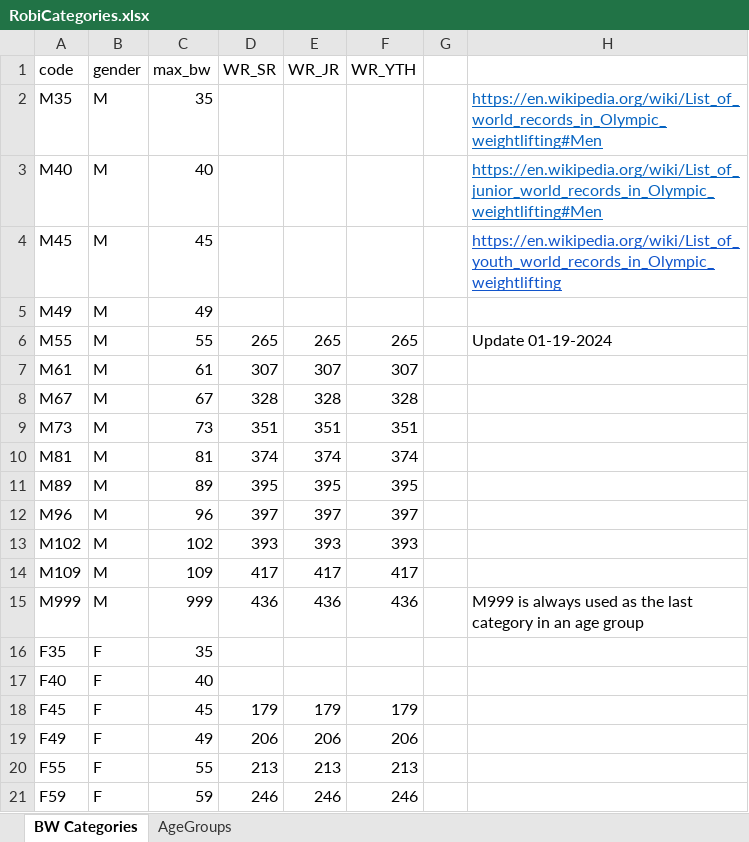
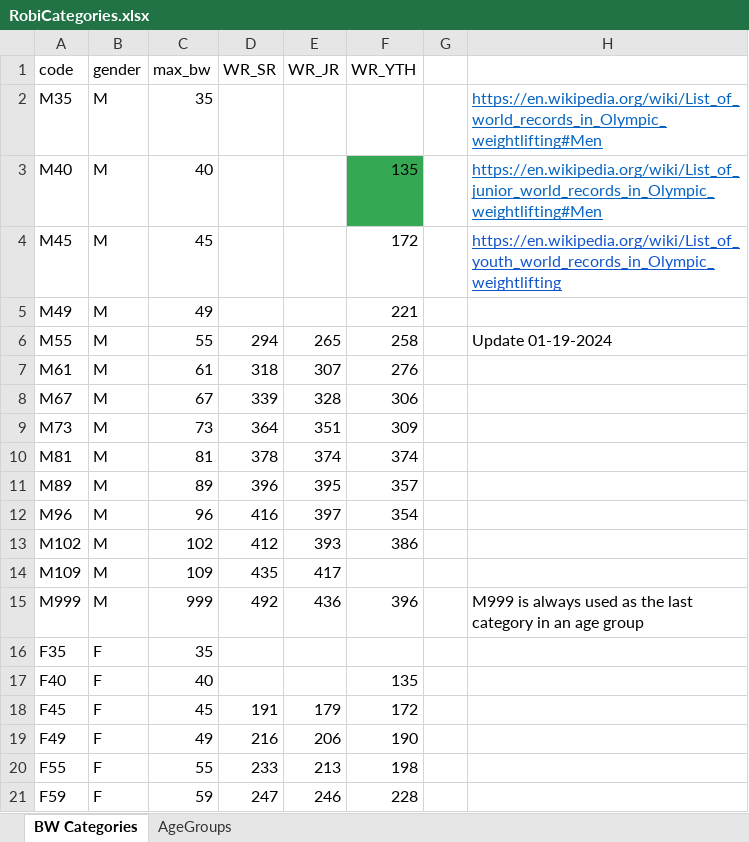
Before and after one commit to jflamy/owlcms4, an Excel workbook: owlcms/src/main/resources/robi/RobiCategories.xlsx, sheet BW Categories, drawn as a sheet; only a part is shown; values as stored, in another font and other column widths than the file's, no borders; the diff covers the shown part only; the diff names each change by its address in the sheet, - before the commit and + after, or states it on an @@ line.

```diff
--- a/owlcms/src/main/resources/robi/RobiCategories.xlsx (sheet BW Categories)
+++ b/owlcms/src/main/resources/robi/RobiCategories.xlsx (sheet BW Categories)
-F3 (WR_YTH): (empty)
+F3 (WR_YTH): 135
-F3 fill: none
+F3 fill: #34A853
-F4 (WR_YTH): (empty)
+F4 (WR_YTH): 172
-F5 (WR_YTH): (empty)
+F5 (WR_YTH): 221
-D6 (WR_SR): 265
+D6 (WR_SR): 294
-F6 (WR_YTH): 265
+F6 (WR_YTH): 258
-D7 (WR_SR): 307
+D7 (WR_SR): 318
-F7 (WR_YTH): 307
+F7 (WR_YTH): 276
-D8 (WR_SR): 328
+D8 (WR_SR): 339
-F8 (WR_YTH): 328
+F8 (WR_YTH): 306
-D9 (WR_SR): 351
+D9 (WR_SR): 364
-F9 (WR_YTH): 351
+F9 (WR_YTH): 309
-D10 (WR_SR): 374
+D10 (WR_SR): 378
-D11 (WR_SR): 395
+D11 (WR_SR): 396
-F11 (WR_YTH): 395
+F11 (WR_YTH): 357
-D12 (WR_SR): 397
+D12 (WR_SR): 416
-F12 (WR_YTH): 397
+F12 (WR_YTH): 354
-D13 (WR_SR): 393
+D13 (WR_SR): 412
-F13 (WR_YTH): 393
+F13 (WR_YTH): 386
-D14 (WR_SR): 417
+D14 (WR_SR): 435
-F14 (WR_YTH): 417
+F14 (WR_YTH): (empty)
-D15 (WR_SR): 436
+D15 (WR_SR): 492
-F15 (WR_YTH): 436
+F15 (WR_YTH): 396
-F17 (WR_YTH): (empty)
+F17 (WR_YTH): 135
-D18 (WR_SR): 179
+D18 (WR_SR): 191
-F18 (WR_YTH): 179
+F18 (WR_YTH): 172
-D19 (WR_SR): 206
+D19 (WR_SR): 216
-F19 (WR_YTH): 206
+F19 (WR_YTH): 190
-D20 (WR_SR): 213
+D20 (WR_SR): 233
-F20 (WR_YTH): 213
+F20 (WR_YTH): 198
-D21 (WR_SR): 246
+D21 (WR_SR): 247
-F21 (WR_YTH): 246
+F21 (WR_YTH): 228
```
Also changed, not shown: 12 edited cells and cell formats elsewhere in this sheet, 2 other files.
